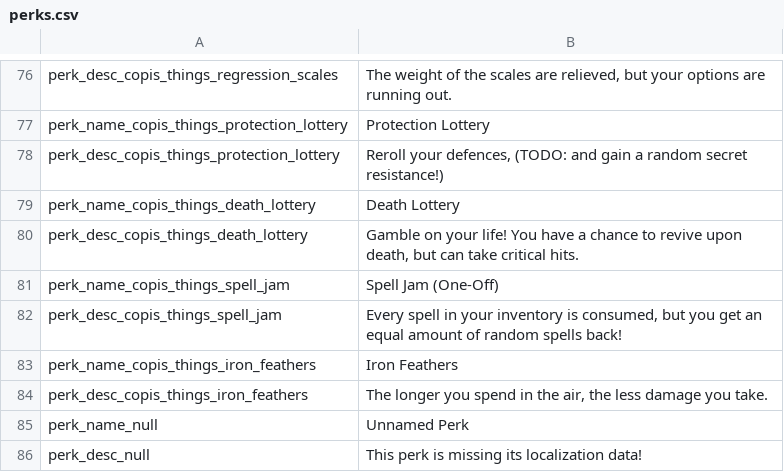
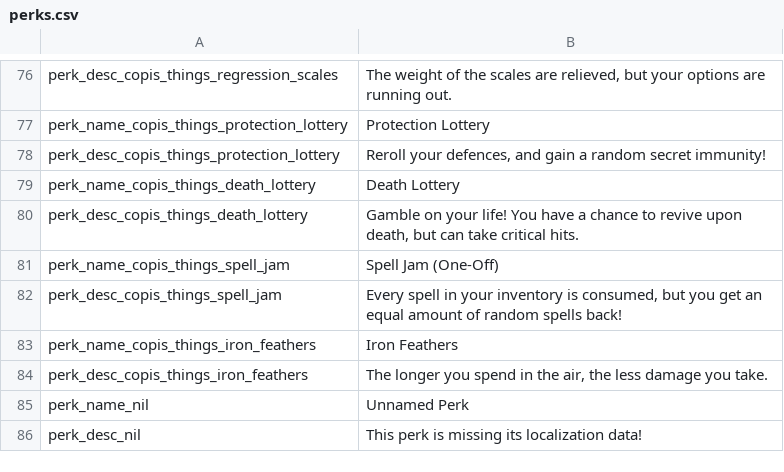
Before and after one commit to Copious-Modding-Industries/copis_things, a CSV file: files/translations/perks.csv, drawn as a sheet; only a part is shown, gaps mark what is left out.

```diff
--- a/files/translations/perks.csv
+++ b/files/translations/perks.csv
@@ -77,3 +77,3 @@ perk_desc_copis_things_regression_scales,"The weight of the scales are relieved,
 perk_name_copis_things_protection_lottery,"Protection Lottery",,,,,,,,,,,,
-perk_desc_copis_things_protection_lottery,"Reroll your defences, (TODO: and gain a random secret resistance!)",,,,,,,,,,,,
+perk_desc_copis_things_protection_lottery,"Reroll your defences, and gain a random secret immunity!",,,,,,,,,,,,
 perk_name_copis_things_death_lottery,"Death Lottery",,,,,,,,,,,,
@@ -84,3 +84,3 @@ perk_name_copis_things_iron_feathers,"Iron Feathers",,,,,,,,,,,,
 perk_desc_copis_things_iron_feathers,"The longer you spend in the air, the less damage you take.",,,,,,,,,,,,
-perk_name_null,"Unnamed Perk",,,,,,,,,,,,
-perk_desc_null,"This perk is missing its localization data!",,,,,,,,,,,,
+perk_name_nil,"Unnamed Perk",,,,,,,,,,,,
+perk_desc_nil,"This perk is missing its localization data!",,,,,,,,,,,,
```
Also changed, not shown: 3 other files.
